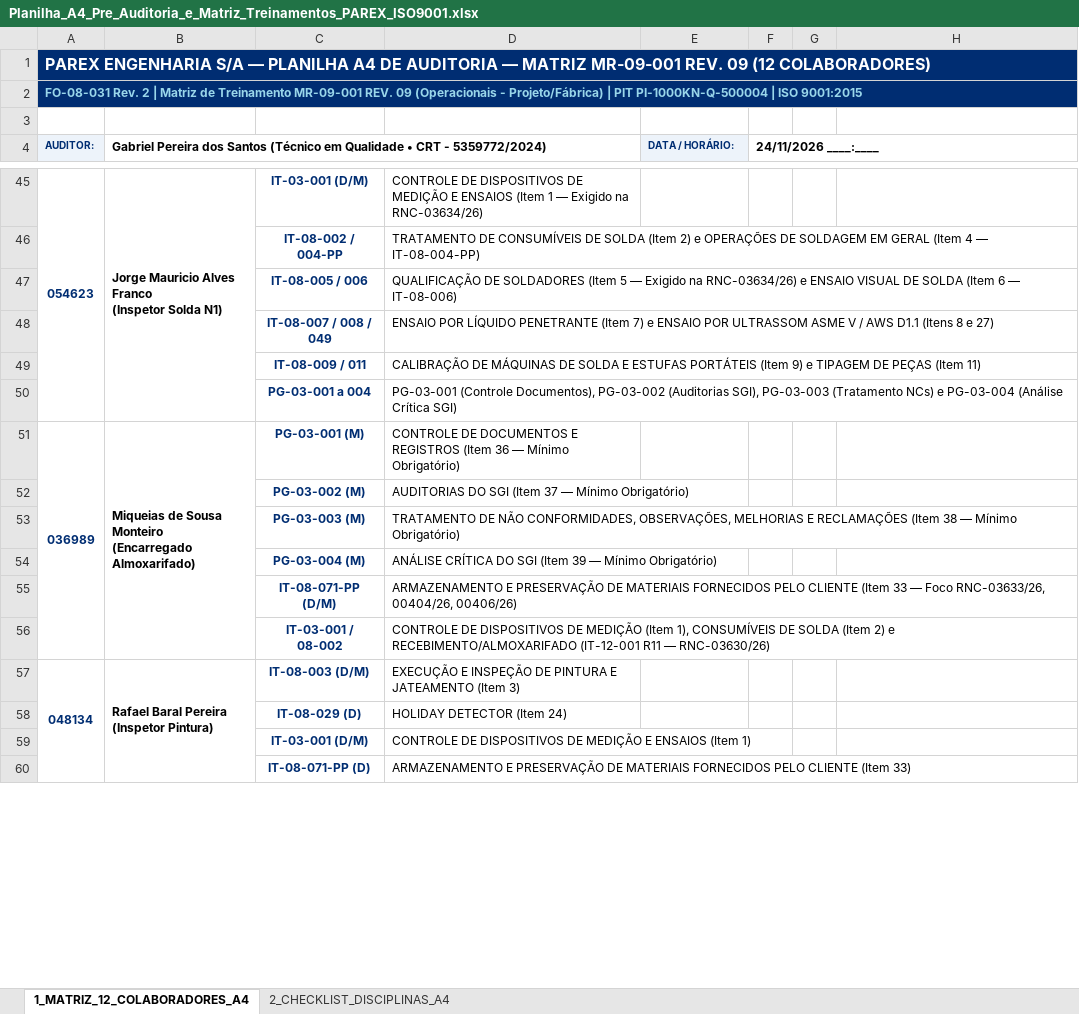
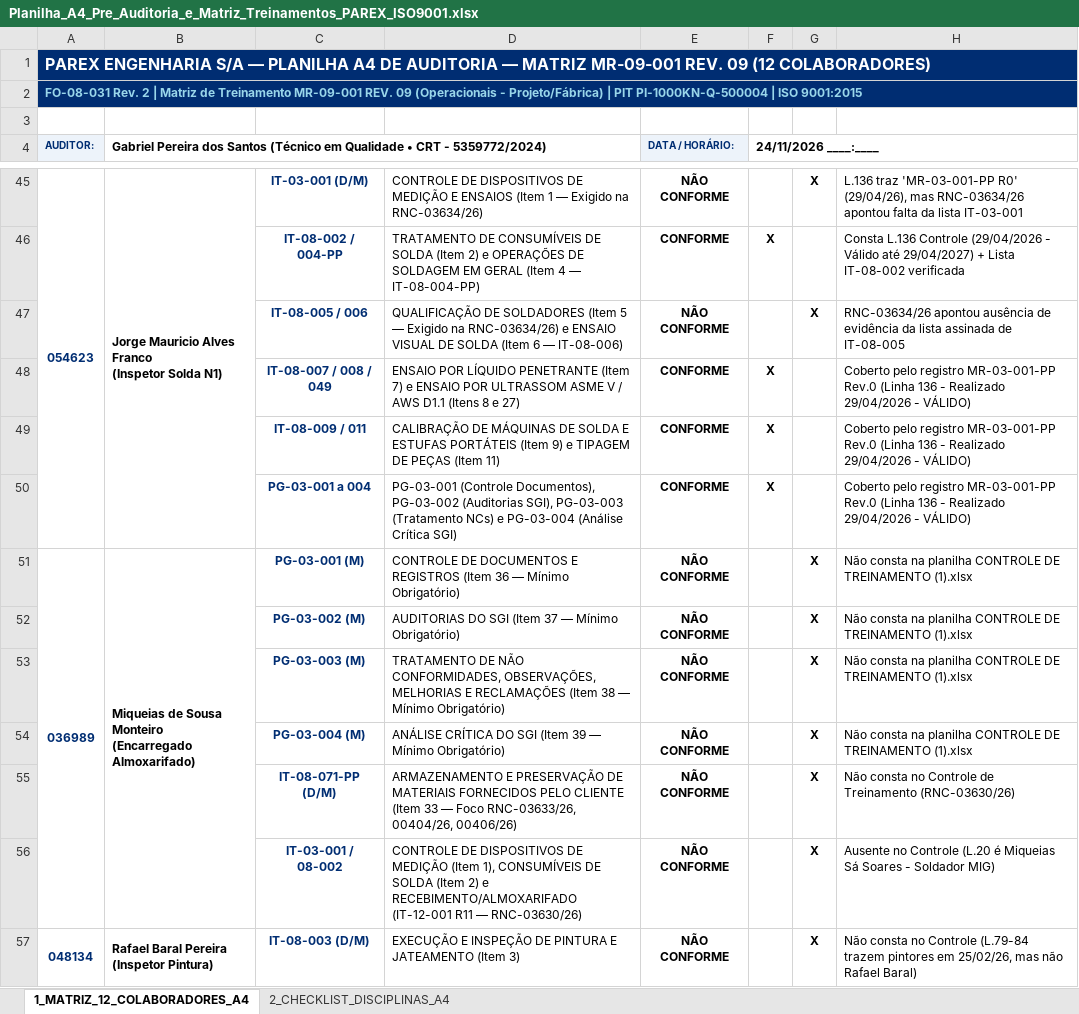
Before and after one commit to Gabriel-px3/parex-pre-auditoria-almoxarifado, an Excel workbook: assets/Planilha_A4_Pre_Auditoria_e_Matriz_Treinamentos_PAREX_ISO9001.xlsx, sheet 1_MATRIZ_12_COLABORADORES_A4, drawn as a sheet; only a part is shown, gaps mark what is left out; values as stored, in another font and other column widths than the file's, no borders; charts and pictures and conditional formats not drawn; removed rows and columns are numbered as before the commit, all else as after; the diff covers the shown part only; the diff names each change by its address in the sheet, - before the commit and + after, or states it on an @@ line.

Commit message:
feat(avaliacao): avaliacao pronta dos 12 colaboradores cruzada com CONTROLE DE TREINAMENTO (1).xlsx e MR-09-001 REV. 09

```diff
--- a/assets/Planilha_A4_Pre_Auditoria_e_Matriz_Treinamentos_PAREX_ISO9001.xlsx (sheet 1_MATRIZ_12_COLABORADORES_A4)
+++ b/assets/Planilha_A4_Pre_Auditoria_e_Matriz_Treinamentos_PAREX_ISO9001.xlsx (sheet 1_MATRIZ_12_COLABORADORES_A4)
-E45 (DATA / HORÁRIO:): (empty)
+E45 (DATA / HORÁRIO:): NÃO CONFORME
-G45: (empty)
+G45: X
-H45: (empty)
+H45: L.136 traz 'MR-03-001-PP R0' (29/04/26), mas RNC-03634/26 apontou falta da lista IT-03-001
-row 46:  |  | IT-08-002 / 004-PP | TRATAMENTO DE CONSUMÍVEIS DE SOLDA (Item 2) e OPERAÇÕES DE SOLDAGEM EM GERAL (Item 4 — IT-08-004-PP)
-row 47:  |  | IT-08-005 / 006 | QUALIFICAÇÃO DE SOLDADORES (Item 5 — Exigido na RNC-03634/26) e ENSAIO VISUAL DE SOLDA (Item 6 — IT-08-006)
-row 48:  |  | IT-08-007 / 008 / 049 | ENSAIO POR LÍQUIDO PENETRANTE (Item 7) e ENSAIO POR ULTRASSOM ASME V / AWS D1.1 (Itens 8 e 27)
-row 49:  |  | IT-08-009 / 011 | CALIBRAÇÃO DE MÁQUINAS DE SOLDA E ESTUFAS PORTÁTEIS (Item 9) e TIPAGEM DE PEÇAS (Item 11)
-row 50:  |  | PG-03-001 a 004 | PG-03-001 (Controle Documentos), PG-03-002 (Auditorias SGI), PG-03-003 (Tratamento NCs) e PG-03-004 (Análise Crítica SGI)
+row 46:  |  | IT-08-002 / 004-PP | TRATAMENTO DE CONSUMÍVEIS DE SOLDA (Item 2) e OPERAÇÕES DE SOLDAGEM EM GERAL (Item 4 — IT-08-004-PP) | CONFORME | X |  | Consta L.136 Controle (29/04/2026 - Válido até 29/04/2027) + Lista IT-08-002 verificada
+row 47:  |  | IT-08-005 / 006 | QUALIFICAÇÃO DE SOLDADORES (Item 5 — Exigido na RNC-03634/26) e ENSAIO VISUAL DE SOLDA (Item 6 — IT-08-006) | NÃO CONFORME |  | X | RNC-03634/26 apontou ausência de evidência da lista assinada de IT-08-005
+row 48:  |  | IT-08-007 / 008 / 049 | ENSAIO POR LÍQUIDO PENETRANTE (Item 7) e ENSAIO POR ULTRASSOM ASME V / AWS D1.1 (Itens 8 e 27) | CONFORME | X |  | Coberto pelo registro MR-03-001-PP Rev.0 (Linha 136 - Realizado 29/04/2026 - VÁLIDO)
+row 49:  |  | IT-08-009 / 011 | CALIBRAÇÃO DE MÁQUINAS DE SOLDA E ESTUFAS PORTÁTEIS (Item 9) e TIPAGEM DE PEÇAS (Item 11) | CONFORME | X |  | Coberto pelo registro MR-03-001-PP Rev.0 (Linha 136 - Realizado 29/04/2026 - VÁLIDO)
+row 50:  |  | PG-03-001 a 004 | PG-03-001 (Controle Documentos), PG-03-002 (Auditorias SGI), PG-03-003 (Tratamento NCs) e PG-03-004 (Análise Crítica SGI) | CONFORME | X |  | Coberto pelo registro MR-03-001-PP Rev.0 (Linha 136 - Realizado 29/04/2026 - VÁLIDO)
-E51 (DATA / HORÁRIO:): (empty)
+E51 (DATA / HORÁRIO:): NÃO CONFORME
-G51: (empty)
+G51: X
-H51: (empty)
+H51: Não consta na planilha CONTROLE DE TREINAMENTO (1).xlsx
-row 52:  |  | PG-03-002 (M) | AUDITORIAS DO SGI (Item 37 — Mínimo Obrigatório)
-row 53:  |  | PG-03-003 (M) | TRATAMENTO DE NÃO CONFORMIDADES, OBSERVAÇÕES, MELHORIAS E RECLAMAÇÕES (Item 38 — Mínimo Obrigatório)
-row 54:  |  | PG-03-004 (M) | ANÁLISE CRÍTICA DO SGI (Item 39 — Mínimo Obrigatório)
-row 55:  |  | IT-08-071-PP (D/M) | ARMAZENAMENTO E PRESERVAÇÃO DE MATERIAIS FORNECIDOS PELO CLIENTE (Item 33 — Foco RNC-03633/26, 00404/26, 00406/26)
-row 56:  |  | IT-03-001 / 08-002 | CONTROLE DE DISPOSITIVOS DE MEDIÇÃO (Item 1), CONSUMÍVEIS DE SOLDA (Item 2) e RECEBIMENTO/ALMOXARIFADO (IT-12-001 R11 — RNC-03630/26)
+row 52:  |  | PG-03-002 (M) | AUDITORIAS DO SGI (Item 37 — Mínimo Obrigatório) | NÃO CONFORME |  | X | Não consta na planilha CONTROLE DE TREINAMENTO (1).xlsx
+row 53:  |  | PG-03-003 (M) | TRATAMENTO DE NÃO CONFORMIDADES, OBSERVAÇÕES, MELHORIAS E RECLAMAÇÕES (Item 38 — Mínimo Obrigatório) | NÃO CONFORME |  | X | Não consta na planilha CONTROLE DE TREINAMENTO (1).xlsx
+row 54:  |  | PG-03-004 (M) | ANÁLISE CRÍTICA DO SGI (Item 39 — Mínimo Obrigatório) | NÃO CONFORME |  | X | Não consta na planilha CONTROLE DE TREINAMENTO (1).xlsx
+row 55:  |  | IT-08-071-PP (D/M) | ARMAZENAMENTO E PRESERVAÇÃO DE MATERIAIS FORNECIDOS PELO CLIENTE (Item 33 — Foco RNC-03633/26, 00404/26, 00406/26) | NÃO CONFORME |  | X | Não consta no Controle de Treinamento (RNC-03630/26)
+row 56:  |  | IT-03-001 / 08-002 | CONTROLE DE DISPOSITIVOS DE MEDIÇÃO (Item 1), CONSUMÍVEIS DE SOLDA (Item 2) e RECEBIMENTO/ALMOXARIFADO (IT-12-001 R11 — RNC-03630/26) | NÃO CONFORME |  | X | Ausente no Controle (L.20 é Miqueias Sá Soares - Soldador MIG)
-E57 (DATA / HORÁRIO:): (empty)
+E57 (DATA / HORÁRIO:): NÃO CONFORME
-G57: (empty)
+G57: X
-H57: (empty)
+H57: Não consta no Controle (L.79-84 trazem pintores em 25/02/26, mas não Rafael Baral)
-row 58:  |  | IT-08-029 (D) | HOLIDAY DETECTOR (Item 24)
-row 59:  |  | IT-03-001 (D/M) | CONTROLE DE DISPOSITIVOS DE MEDIÇÃO E ENSAIOS (Item 1)
-row 60:  |  | IT-08-071-PP (D) | ARMAZENAMENTO E PRESERVAÇÃO DE MATERIAIS FORNECIDOS PELO CLIENTE (Item 33)
```
Also changed, not shown: 48 added rows, 45 removed rows and 27 edited cells elsewhere in this sheet, 1 other file.
